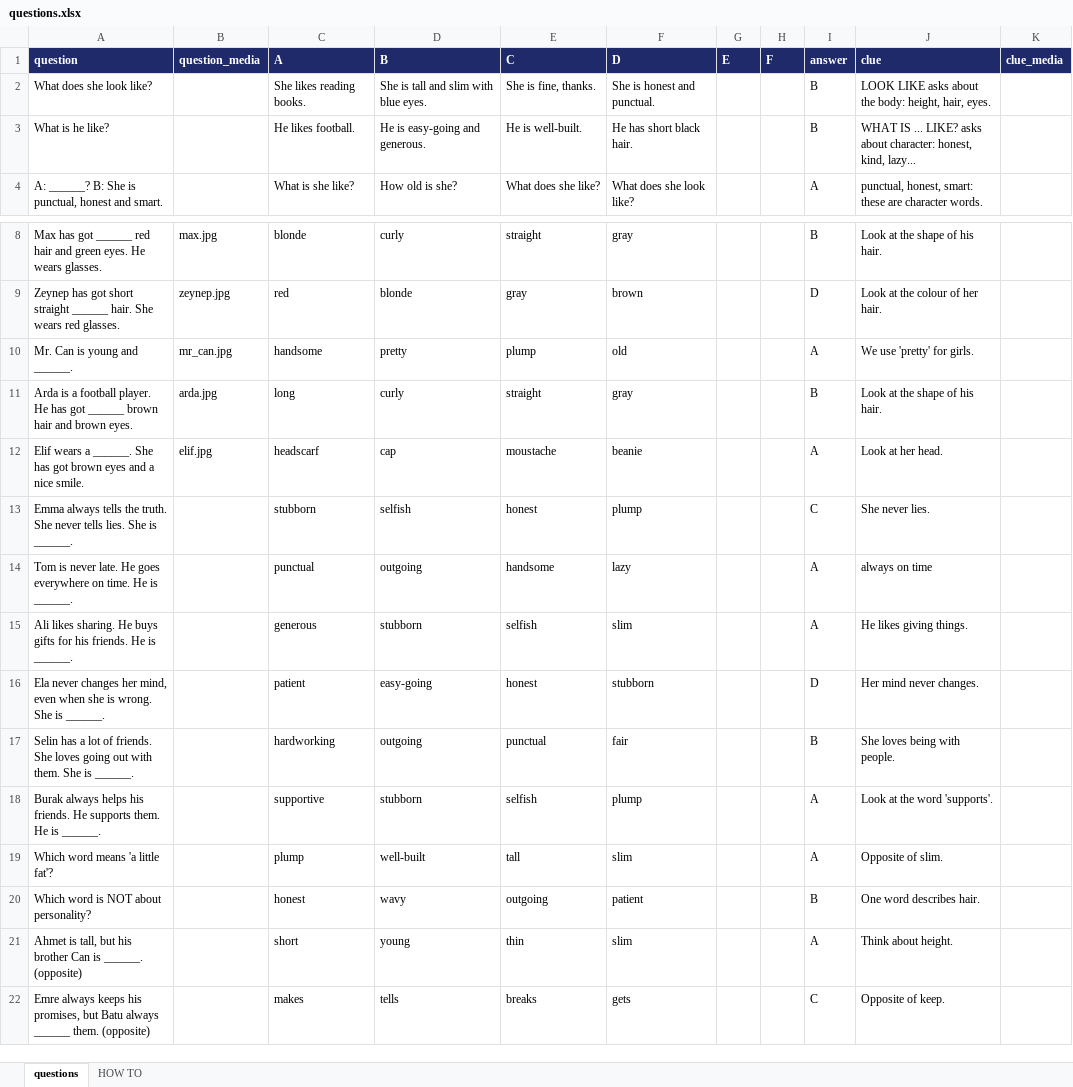
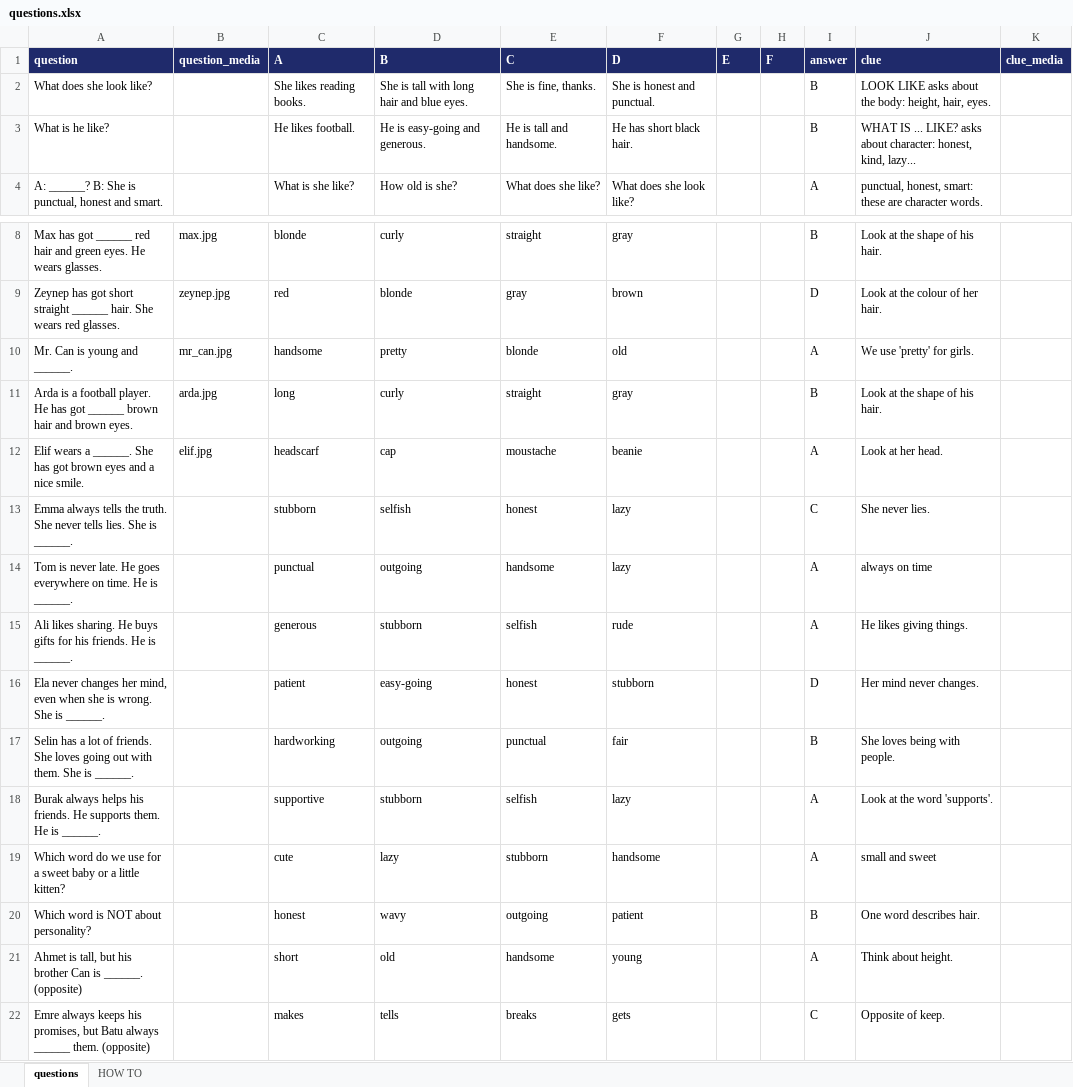
Before and after one commit to Intrudez/pedagogicompete, an Excel workbook: sets/grade7-theme1-set1/questions.xlsx, sheet questions, drawn as a sheet; only a part is shown, gaps mark what is left out; values as stored, in another font and other column widths than the file's, no borders; removed rows and columns are numbered as before the commit, all else as after; the diff names each change by its address in the sheet, - before the commit and + after, or states it on an @@ line.

```diff
--- a/sets/grade7-theme1-set1/questions.xlsx (sheet questions)
+++ b/sets/grade7-theme1-set1/questions.xlsx (sheet questions)
-D2 (B): She is tall and slim with blue eyes.
+D2 (B): She is tall with long hair and blue eyes.
-E3 (C): He is well-built.
+E3 (C): He is tall and handsome.
-E10 (C): plump
+E10 (C): blonde
-F13 (D): plump
+F13 (D): lazy
-F15 (D): slim
+F15 (D): rude
-F18 (D): plump
+F18 (D): lazy
-row 19: Which word means 'a little fat'? |  | plump | well-built | tall | slim |  |  | A | Opposite of slim.
+row 19: Which word do we use for a sweet baby or a little kitten? |  | cute | lazy | stubborn | handsome |  |  | A | small and sweet
-D21 (B): young
+D21 (B): old
-E21 (C): thin
+E21 (C): handsome
-F21 (D): slim
+F21 (D): young
```
Also changed, not shown: sets/grade7-theme1-set2/questions.xlsx.
